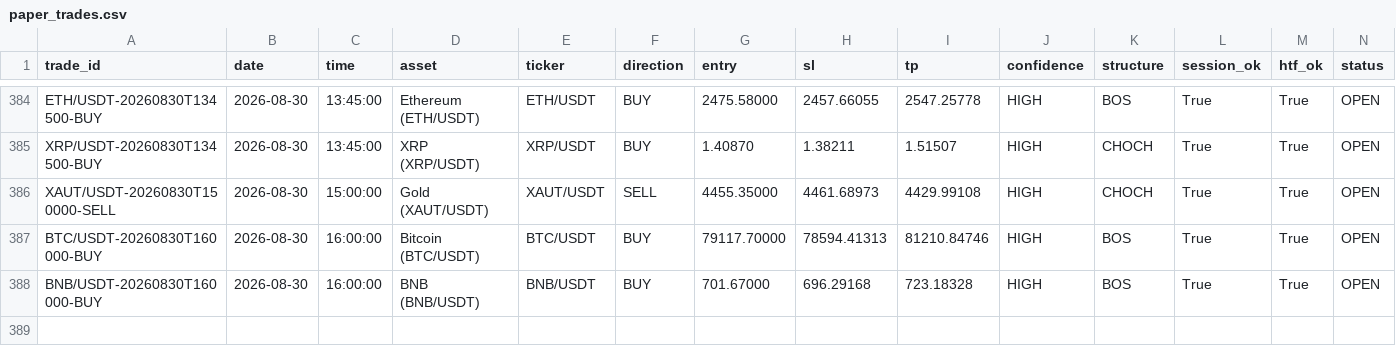
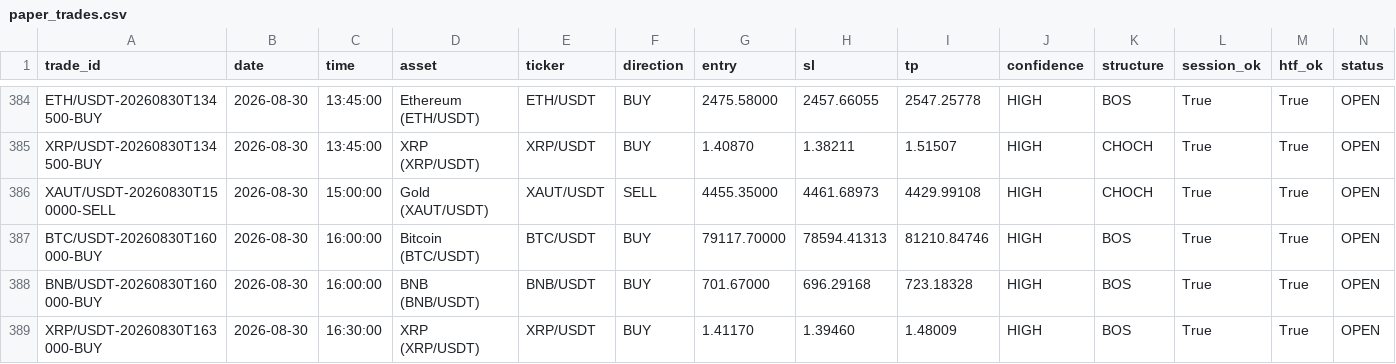
Before and after one commit to shukanwadhawana-cloud/Paper-trading-, a CSV file: paper_trades.csv, drawn as a sheet; only a part is shown, gaps mark what is left out; rows hold the shown columns only; the diff names each change by its address in the sheet, - before the commit and + after, or states it on an @@ line.

```diff
--- a/paper_trades.csv
+++ b/paper_trades.csv
+row 389: XRP/USDT-20260830T163000-BUY | 2026-08-30 | 16:30:00 | XRP (XRP/USDT) | XRP/USDT | BUY | 1.41170 | 1.39460 | 1.48009 | HIGH | BOS | True | True | OPEN
```
Also changed, not shown: 1 other file.
